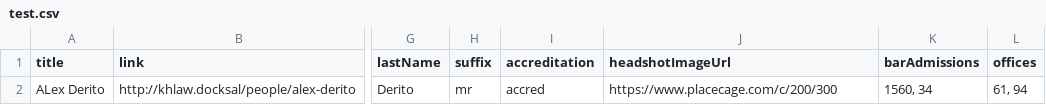
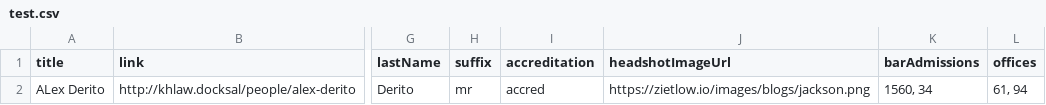
Before and after one commit to aczietlow/hugo-blog, a CSV file: static/test.csv, drawn as a sheet; only a part is shown, gaps mark what is left out; the diff names each change by its address in the sheet, - before the commit and + after, or states it on an @@ line.

Commit message:
Testing nick cage

```diff
--- a/static/test.csv
+++ b/static/test.csv
-J2 (headshotImageUrl): https://www.placecage.com/c/200/300
+J2 (headshotImageUrl): https://zietlow.io/images/blogs/jackson.png
```
